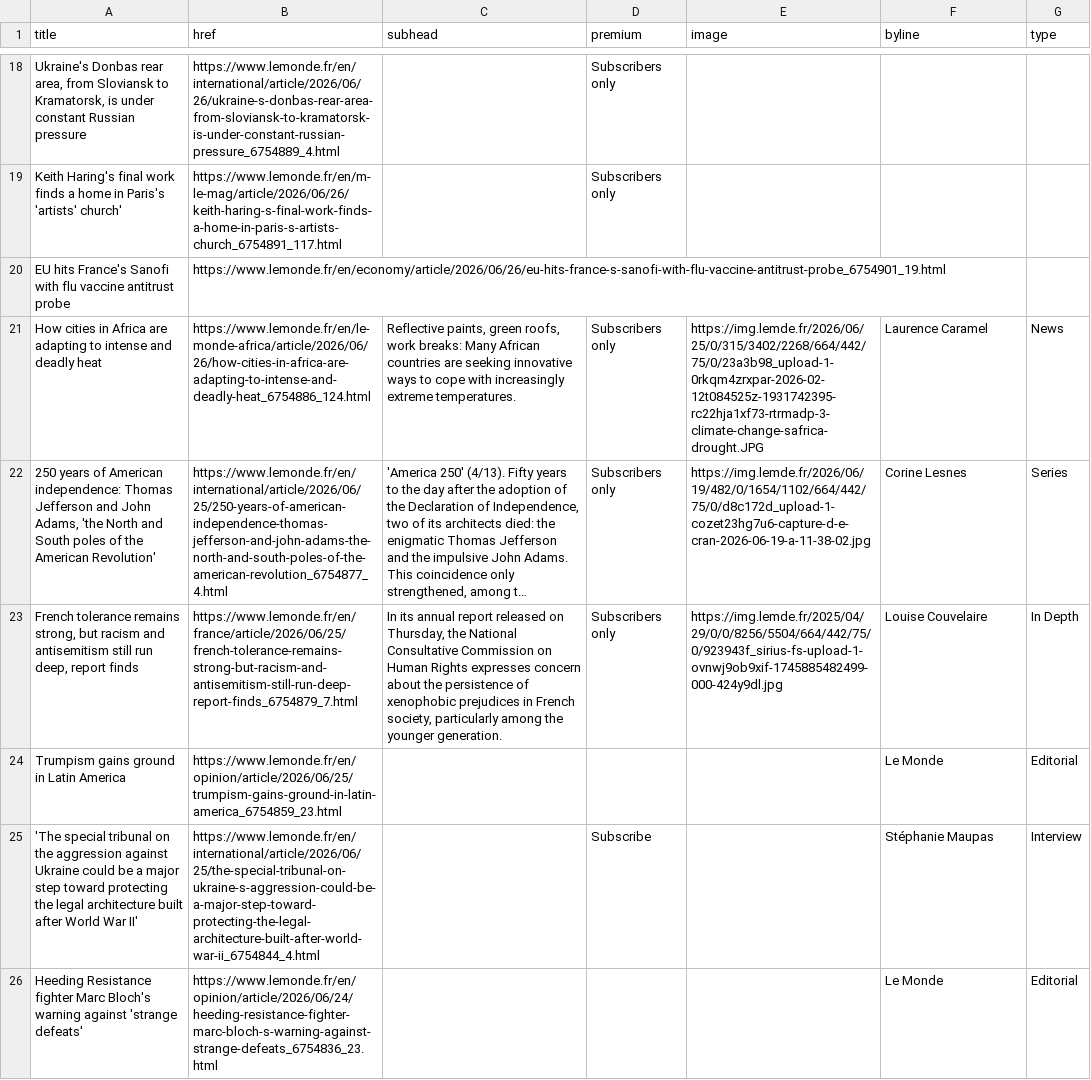
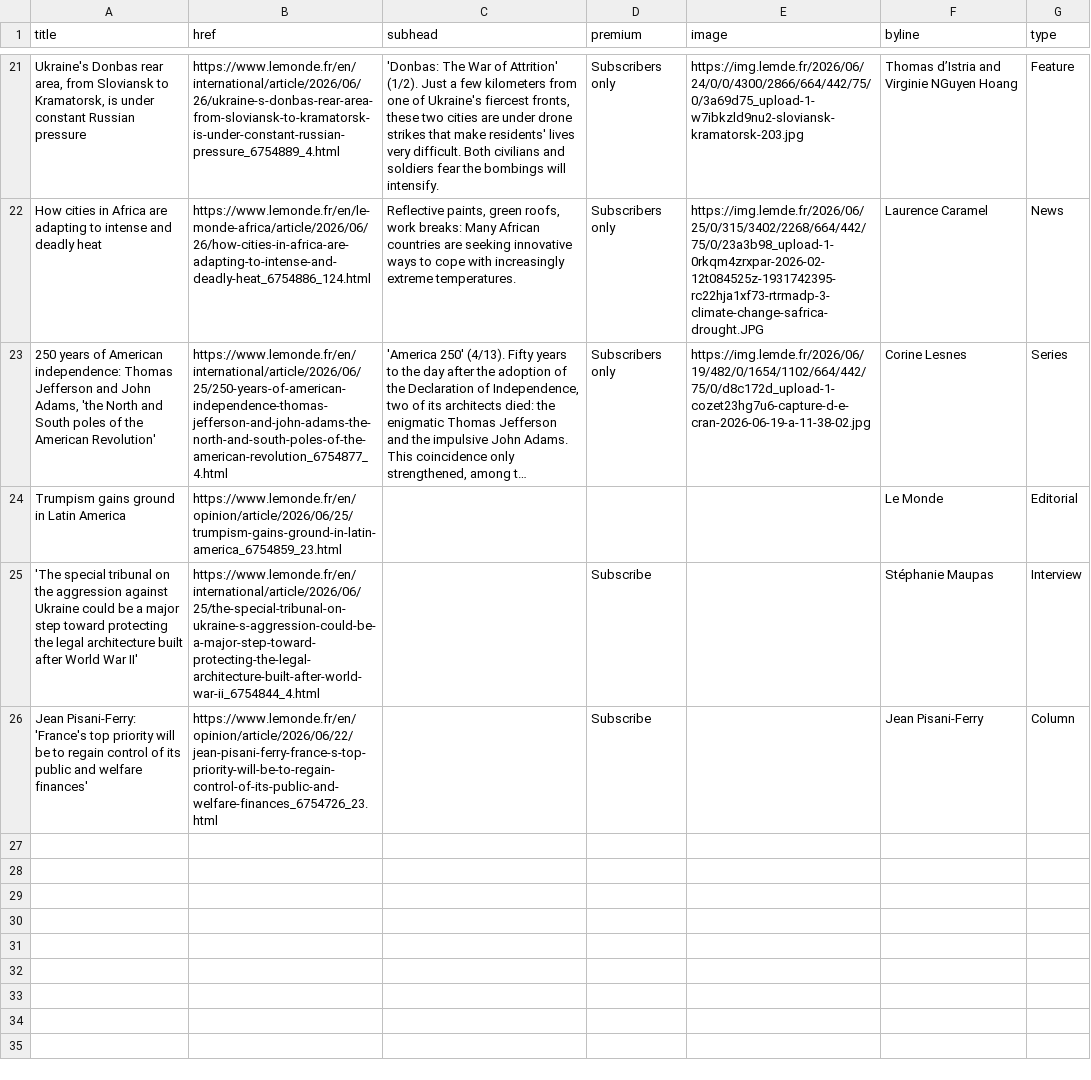
Before and after one commit to nicchoi-29/lede-07-homework-lemonde, a CSV file: lemonde-headlines.csv, drawn as a sheet; only a part is shown, gaps mark what is left out; long unchanged cells end in …; removed rows and columns are numbered as before the commit, all else as after; the diff covers the shown part only; the diff names each change by its address in the sheet, - before the commit and + after, or states it on an @@ line.

```diff
--- a/lemonde-headlines.csv
+++ b/lemonde-headlines.csv
-C21 (subhead): (empty)
+C21 (subhead): 'Donbas: The War of Attrition' (1/2). Just a few kilometers from one of Ukraine's fiercest fronts, these two cities are under drone strikes that make residents' lives very difficult. Both civilians and soldiers fear the bombings will intensify.
-E21 (image): (empty)
+E21 (image): https://img.lemde.fr/2026/06/24/0/0/4300/2866/664/442/75/0/3a69d75_upload-1-w7ibkzld9nu2-sloviansk-kramatorsk-203.jpg
-F21 (byline): (empty)
+F21 (byline): Thomas d’Istria and Virginie NGuyen Hoang
-G21 (type): (empty)
+G21 (type): Feature
-row 19: Keith Haring's final work finds a home in Paris's 'artists' church' | https://www.lemonde.fr/en/m-le-mag/article/2026/06/26/keith-haring-s-final-work-finds-a-home-in-paris-s-artists-church_6754891_117.html |  | Subscribers only
-row 20: EU hits France's Sanofi with flu vaccine antitrust probe | https://www.lemonde.fr/en/economy/article/2026/06/26/eu-hits-france-s-sanofi-with-flu-vaccine-antitrust-probe_6754901_19.html
-row 23: French tolerance remains strong, but racism and antisemitism still run deep, report finds | https://www.lemonde.fr/en/france/article/2026/06/25/french-tolerance-remains-strong-but-racism-and-antisemitism-still-run-deep-report-finds_6754879_7.html | In its annual report released on Thursday, the National Consultative Commission on Human Rights expresses concern about the persistence of xenophobic prejudices in French society, particularly among the younger generation. | Subscribers only | https://img.lemde.fr/2025/04/29/0/0/8256/5504/664/442/75/0/923943f_sirius-fs-upload-1-ovnwj9ob9xif-1745885482499-000-424y9dl.jpg | Louise Couvelaire | In Depth
-row 26: Heeding Resistance fighter Marc Bloch's warning against 'strange defeats' | https://www.lemonde.fr/en/opinion/article/2026/06/24/heeding-resistance-fighter-marc-bloch-s-warning-against-strange-defeats_6754836_23.html |  |  |  | Le Monde | Editorial
+row 26: Jean Pisani-Ferry: 'France's top priority will be to regain control of its public and welfare finances' | https://www.lemonde.fr/en/opinion/article/2026/06/22/jean-pisani-ferry-france-s-top-priority-will-be-to-regain-control-of-its-public-and-welfare-finances_6754726_23.html |  | Subscribe |  | Jean Pisani-Ferry | Column
```
Also changed, not shown: 11 added rows, 8 removed rows and 15 edited cells elsewhere in this file.
